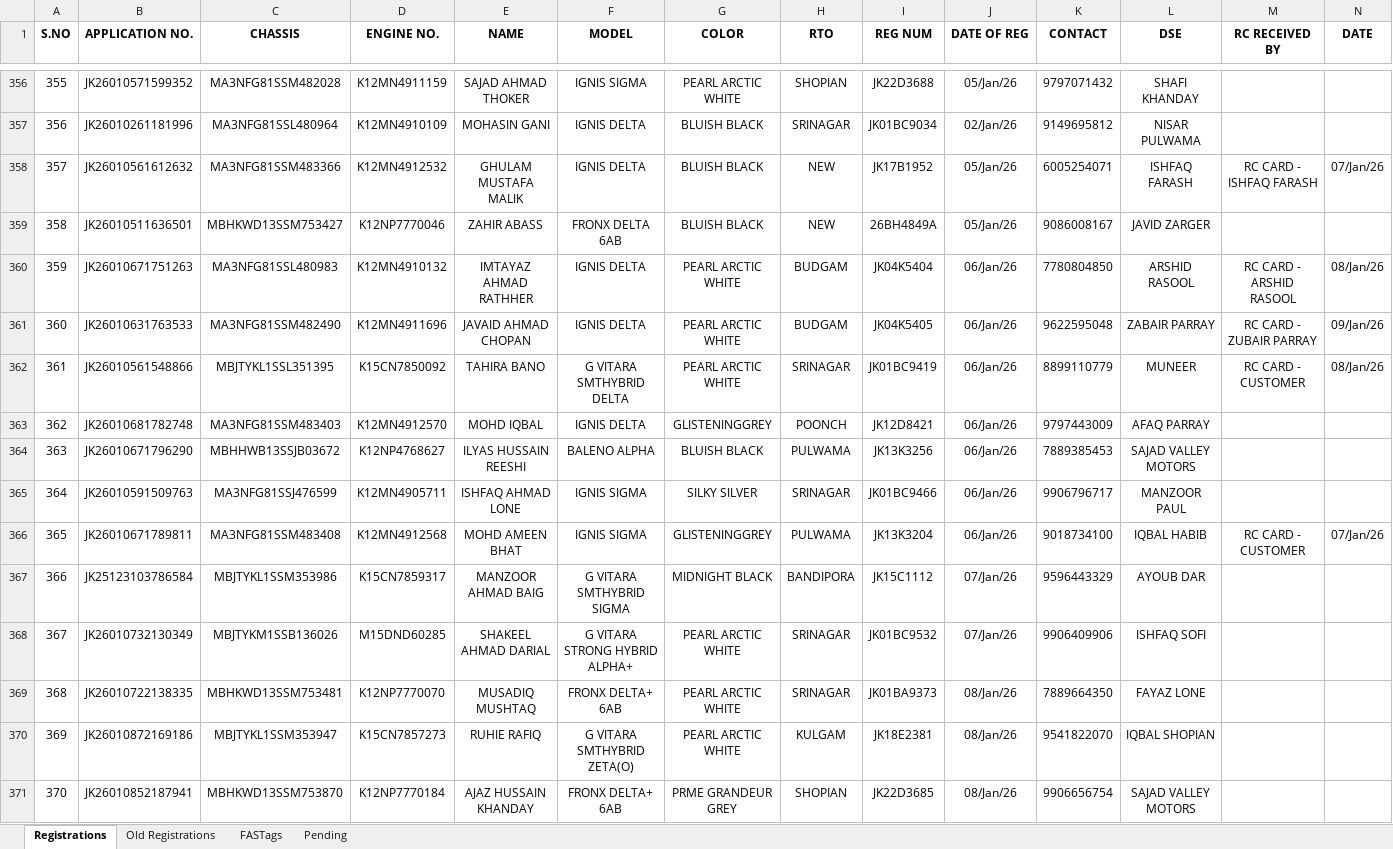
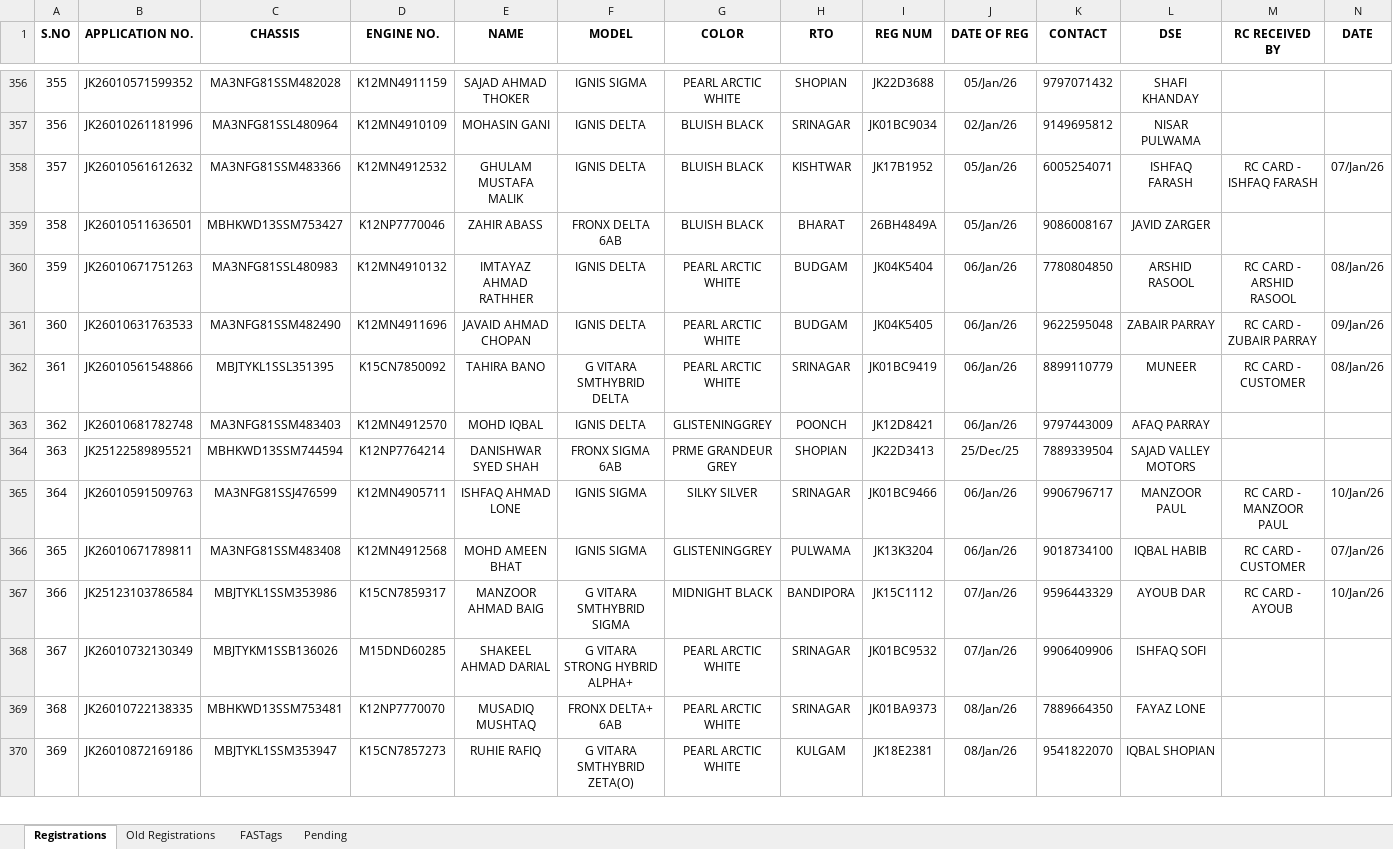
Before and after one commit to adilahmadsofi-ck/Documents, an Excel workbook: RegistrationsFile.xlsx, sheet Registrations, drawn as a sheet; only a part is shown, gaps mark what is left out; values as stored, in another font and other column widths than the file's, no borders; conditional formats and table styles not drawn; removed rows and columns are numbered as before the commit, all else as after; rows hold the shown columns only; the diff covers the shown part only; the diff names each change by its address in the sheet, - before the commit and + after, or states it on an @@ line.

```diff
--- a/RegistrationsFile.xlsx (sheet Registrations)
+++ b/RegistrationsFile.xlsx (sheet Registrations)
-H358 (RTO): NEW
+H358 (RTO): KISHTWAR
-H359 (RTO): NEW
+H359 (RTO): BHARAT
-row 364: 363 | JK26010671796290 | MBHHWB13SSJB03672 | K12NP4768627 | ILYAS HUSSAIN REESHI | BALENO ALPHA | BLUISH BLACK | PULWAMA | JK13K3256 | 06/Jan/26 | 7889385453 | SAJAD VALLEY MOTORS
@@ row 262 moved to row 364: 363 @@
-M365 (RC RECEIVED BY): (empty)
+M365 (RC RECEIVED BY): RC CARD - MANZOOR PAUL
-N365 (DATE): (empty)
+N365 (DATE): 10/Jan/26
-M367 (RC RECEIVED BY): (empty)
+M367 (RC RECEIVED BY): RC CARD - AYOUB
-N367 (DATE): (empty)
+N367 (DATE): 10/Jan/26
-row 371: 370 | JK26010852187941 | MBHKWD13SSM753870 | K12NP7770184 | AJAZ HUSSAIN KHANDAY | FRONX DELTA+ 6AB | PRME GRANDEUR GREY | SHOPIAN | JK22D3685 | 08/Jan/26 | 9906656754 | SAJAD VALLEY MOTORS
```
Also changed, not shown: 15 added rows, 4 removed rows, 11 moved rows, 11 edited cells and row numbers in column A elsewhere in this sheet, sheet FASTags, formulas that keep their value, RC_FASTags_TransitStatus.xlsx.
